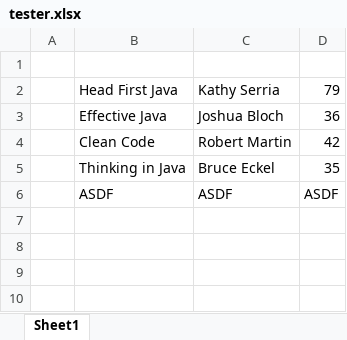
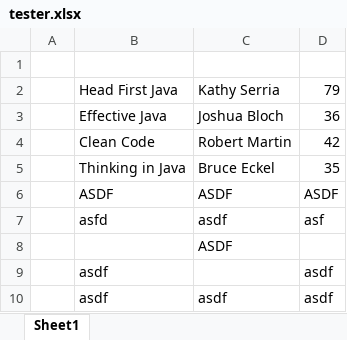
Before and after one commit to joycey6/NRLTIPPER, an Excel workbook: tester.xlsx, sheet Sheet1, drawn as a sheet; values as stored, in another font and other column widths than the file's, no borders; the diff names each change by its address in the sheet, - before the commit and + after, or states it on an @@ line.

Commit message:
Add files via upload

```diff
--- a/tester.xlsx (sheet Sheet1)
+++ b/tester.xlsx (sheet Sheet1)
+row 7:  | asfd | asdf | asf
+row 8:  |  | ASDF
+row 9:  | asdf |  | asdf
+row 10:  | asdf | asdf | asdf
```
